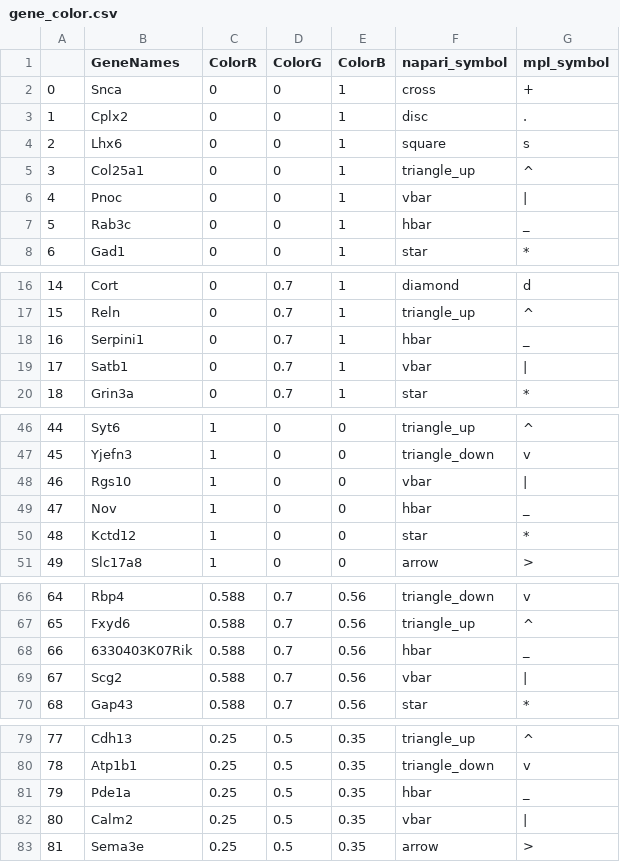
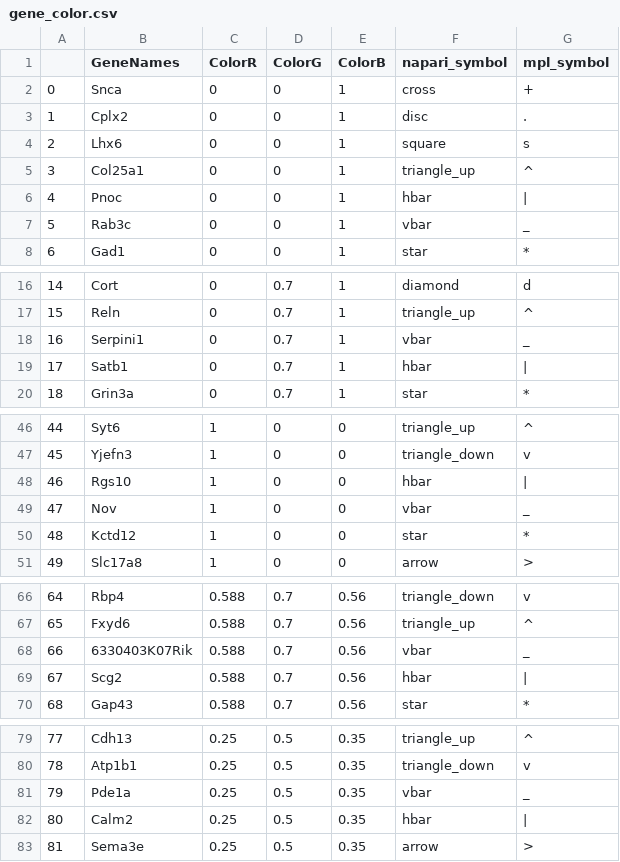
Before and after one commit to jduffield65/coppafish, a CSV file: coppafish/plot/results_viewer/gene_color.csv, drawn as a sheet; only a part is shown, gaps mark what is left out; the diff covers the shown part only.

```diff
--- a/coppafish/plot/results_viewer/gene_color.csv
+++ b/coppafish/plot/results_viewer/gene_color.csv
@@ -5,4 +5,4 @@
 3,Col25a1,0,0,1,triangle_up,^
-4,Pnoc,0,0,1,vbar,|
-5,Rab3c,0,0,1,hbar,_
+4,Pnoc,0,0,1,hbar,|
+5,Rab3c,0,0,1,vbar,_
 6,Gad1,0,0,1,star,*
@@ -17,4 +17,4 @@
 15,Reln,0,0.7,1,triangle_up,^
-16,Serpini1,0,0.7,1,hbar,_
-17,Satb1,0,0.7,1,vbar,|
+16,Serpini1,0,0.7,1,vbar,_
+17,Satb1,0,0.7,1,hbar,|
 18,Grin3a,0,0.7,1,star,*
@@ -47,4 +47,4 @@
 45,Yjefn3,1,0,0,triangle_down,v
-46,Rgs10,1,0,0,vbar,|
-47,Nov,1,0,0,hbar,_
+46,Rgs10,1,0,0,hbar,|
+47,Nov,1,0,0,vbar,_
 48,Kctd12,1,0,0,star,*
@@ -67,4 +67,4 @@
 65,Fxyd6,0.588,0.7,0.56,triangle_up,^
-66,6330403K07Rik,0.588,0.7,0.56,hbar,_
-67,Scg2,0.588,0.7,0.56,vbar,|
+66,6330403K07Rik,0.588,0.7,0.56,vbar,_
+67,Scg2,0.588,0.7,0.56,hbar,|
 68,Gap43,0.588,0.7,0.56,star,*
@@ -80,4 +80,4 @@
 78,Atp1b1,0.25,0.5,0.35,triangle_down,v
-79,Pde1a,0.25,0.5,0.35,hbar,_
-80,Calm2,0.25,0.5,0.35,vbar,|
+79,Pde1a,0.25,0.5,0.35,vbar,_
+80,Calm2,0.25,0.5,0.35,hbar,|
 81,Sema3e,0.25,0.5,0.35,arrow,>
```
Also changed, not shown: 7 edited cells elsewhere in this file, 1 other file.
